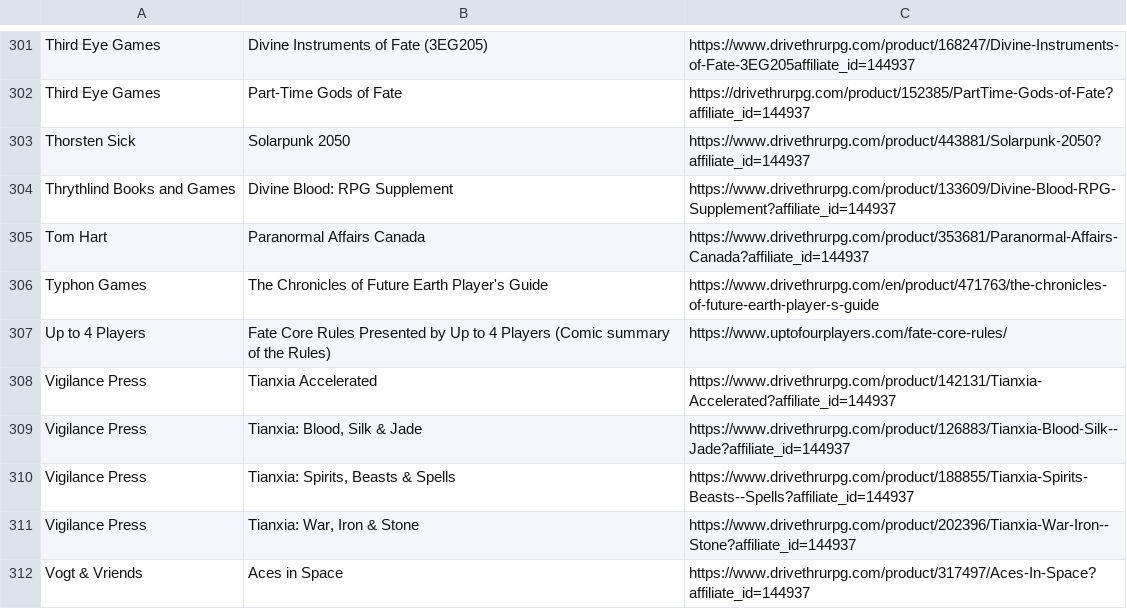
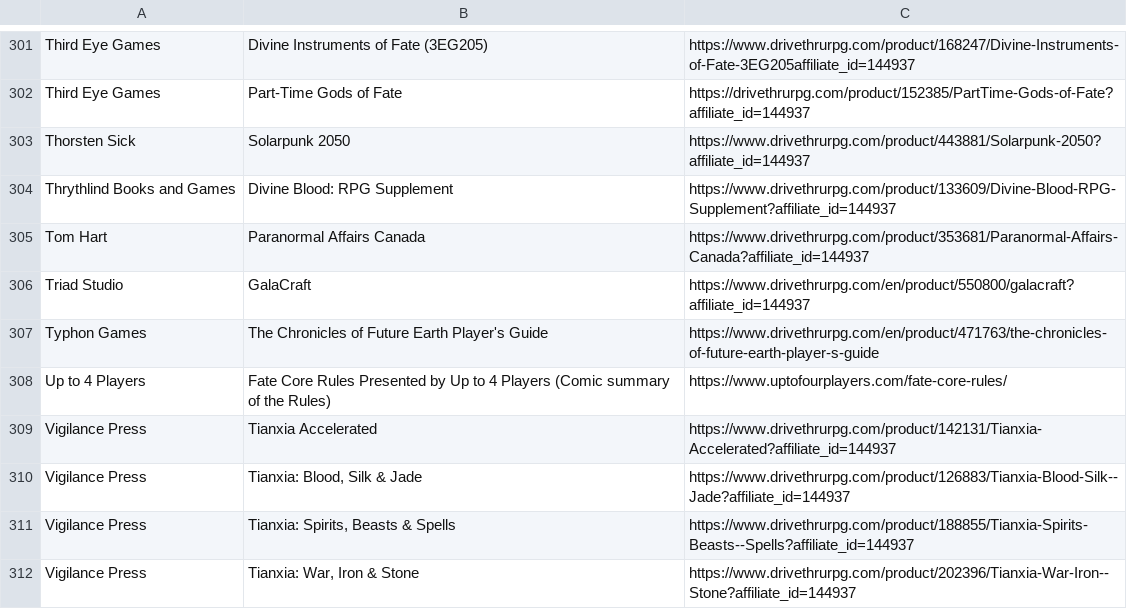
Before and after one commit to fate-srd/fate-product-list, a CSV file: fate-product-list.csv, drawn as a sheet; only a part is shown, gaps mark what is left out; the shorter side is filled out with more unchanged rows.

Commit message:
Added GalaCraft by Triad Studio, Issue #66.

```diff
--- a/fate-product-list.csv
+++ b/fate-product-list.csv
@@ -305,2 +305,3 @@ Thrythlind Books and Games,Divine Blood: RPG Supplement,https://www.drivethrurpg
 Tom Hart,Paranormal Affairs Canada,https://www.drivethrurpg.com/product/353681/Paranormal-Affairs-Canada?affiliate_id=144937
+Triad Studio,GalaCraft,https://www.drivethrurpg.com/en/product/550800/galacraft?affiliate_id=144937
 Typhon Games,The Chronicles of Future Earth Player's Guide,https://www.drivethrurpg.com/en/product/471763/the-chronicles-of-future-earth-player-s-guide
```
